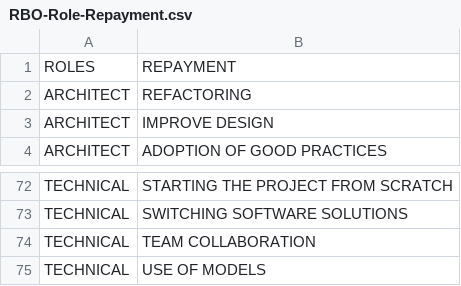
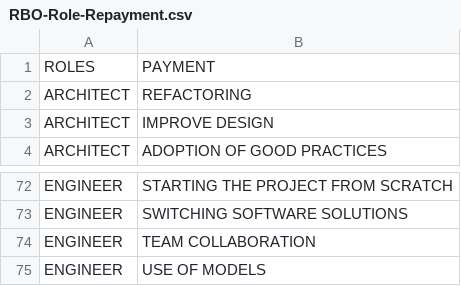
Before and after one commit to borisrperezg/insightd_icsa, a CSV file: Notebooks/RBO/RBO-Role-Repayment.csv, drawn as a sheet; only a part is shown, gaps mark what is left out; the diff covers the shown part only; the diff names each change by its address in the sheet, - before the commit and + after, or states it on an @@ line.

```diff
--- a/Notebooks/RBO/RBO-Role-Repayment.csv
+++ b/Notebooks/RBO/RBO-Role-Repayment.csv
-B1: REPAYMENT
+B1: PAYMENT
-A72:A75: TECHNICAL
+A72:A75: ENGINEER
```
Also changed, not shown: 28 edited cells elsewhere in this file, Notebooks/RBO/RBO-Role-Cause.csv, 8 other files.
